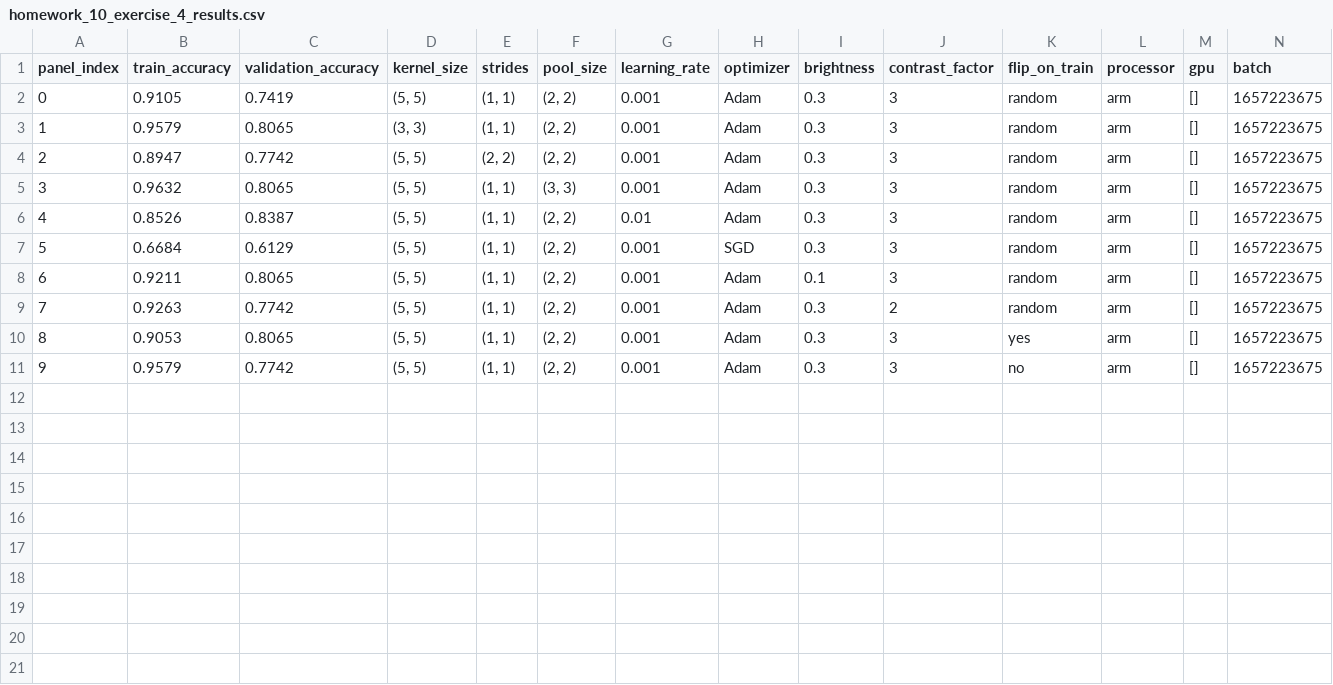
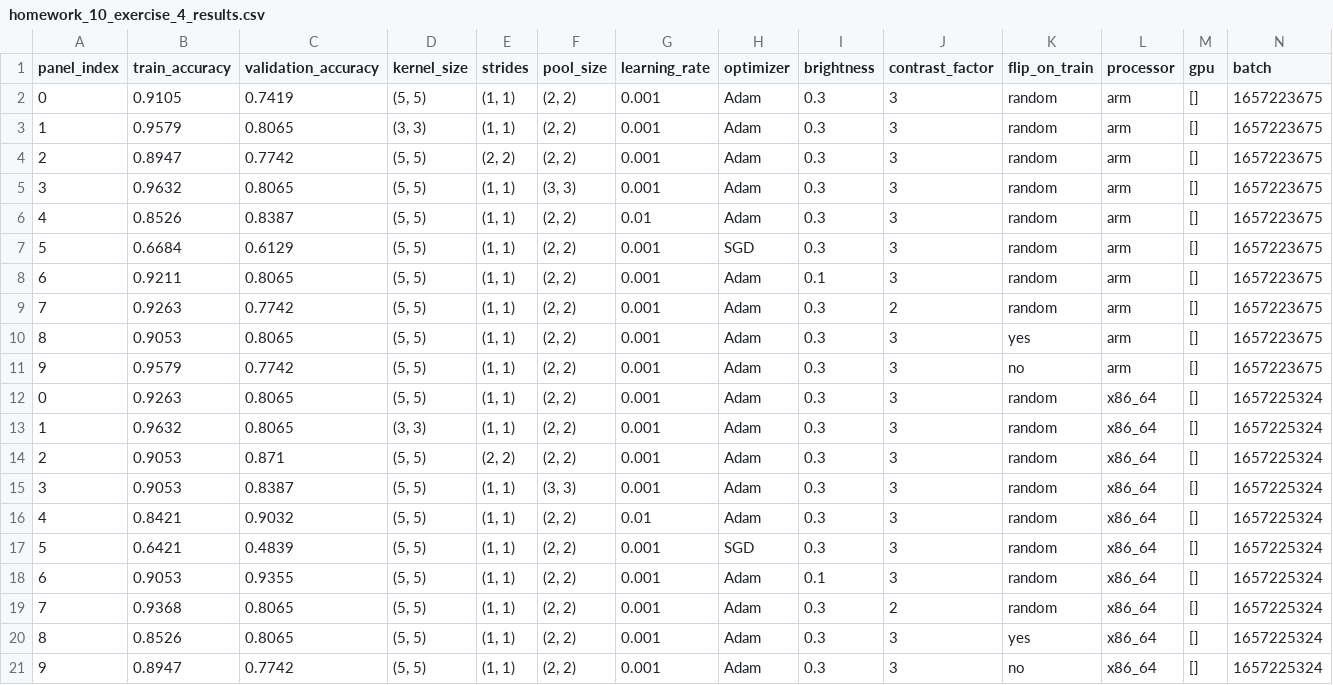
Before and after one commit to RERobbins/mids_w207_summer_22_Richard_Robbins, a CSV file: submissions/homework_10_exercise_4_results.csv, drawn as a sheet.

Commit message:
New Results

```diff
--- a/submissions/homework_10_exercise_4_results.csv
+++ b/submissions/homework_10_exercise_4_results.csv
@@ -11 +11,11 @@ panel_index,train_accuracy,validation_accuracy,kernel_size,strides,pool_size,lea
 9,0.9579,0.7742,"(5, 5)","(1, 1)","(2, 2)",0.001,Adam,0.3,3,no,arm,[],1657223675
+0,0.9263,0.8065,"(5, 5)","(1, 1)","(2, 2)",0.001,Adam,0.3,3,random,x86_64,[],1657225324
+1,0.9632,0.8065,"(3, 3)","(1, 1)","(2, 2)",0.001,Adam,0.3,3,random,x86_64,[],1657225324
+2,0.9053,0.871,"(5, 5)","(2, 2)","(2, 2)",0.001,Adam,0.3,3,random,x86_64,[],1657225324
+3,0.9053,0.8387,"(5, 5)","(1, 1)","(3, 3)",0.001,Adam,0.3,3,random,x86_64,[],1657225324
+4,0.8421,0.9032,"(5, 5)","(1, 1)","(2, 2)",0.01,Adam,0.3,3,random,x86_64,[],1657225324
+5,0.6421,0.4839,"(5, 5)","(1, 1)","(2, 2)",0.001,SGD,0.3,3,random,x86_64,[],1657225324
+6,0.9053,0.9355,"(5, 5)","(1, 1)","(2, 2)",0.001,Adam,0.1,3,random,x86_64,[],1657225324
+7,0.9368,0.8065,"(5, 5)","(1, 1)","(2, 2)",0.001,Adam,0.3,2,random,x86_64,[],1657225324
+8,0.8526,0.8065,"(5, 5)","(1, 1)","(2, 2)",0.001,Adam,0.3,3,yes,x86_64,[],1657225324
+9,0.8947,0.7742,"(5, 5)","(1, 1)","(2, 2)",0.001,Adam,0.3,3,no,x86_64,[],1657225324
```
Also changed, not shown: 1 other file.
